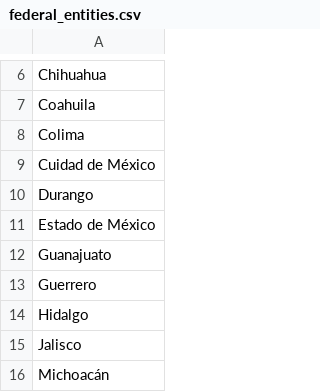
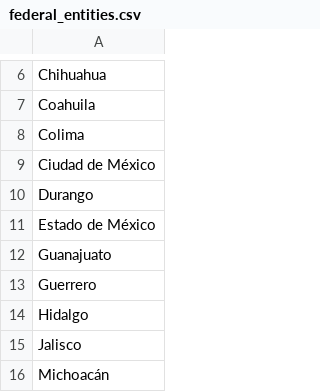
Before and after one commit to warborn/unam_odontology, a CSV file: database/seeds/csv/federal_entities.csv, drawn as a sheet; only a part is shown, gaps mark what is left out.

Commit message:
Correct federal entity Ciudad de México spelling, Fix bug: try to show user's address despite not having one

```diff
--- a/database/seeds/csv/federal_entities.csv
+++ b/database/seeds/csv/federal_entities.csv
@@ -8,3 +8,3 @@ Coahuila
 Colima
-Cuidad de México
+Ciudad de México
 Durango
```
Also changed, not shown: 4 other files.
